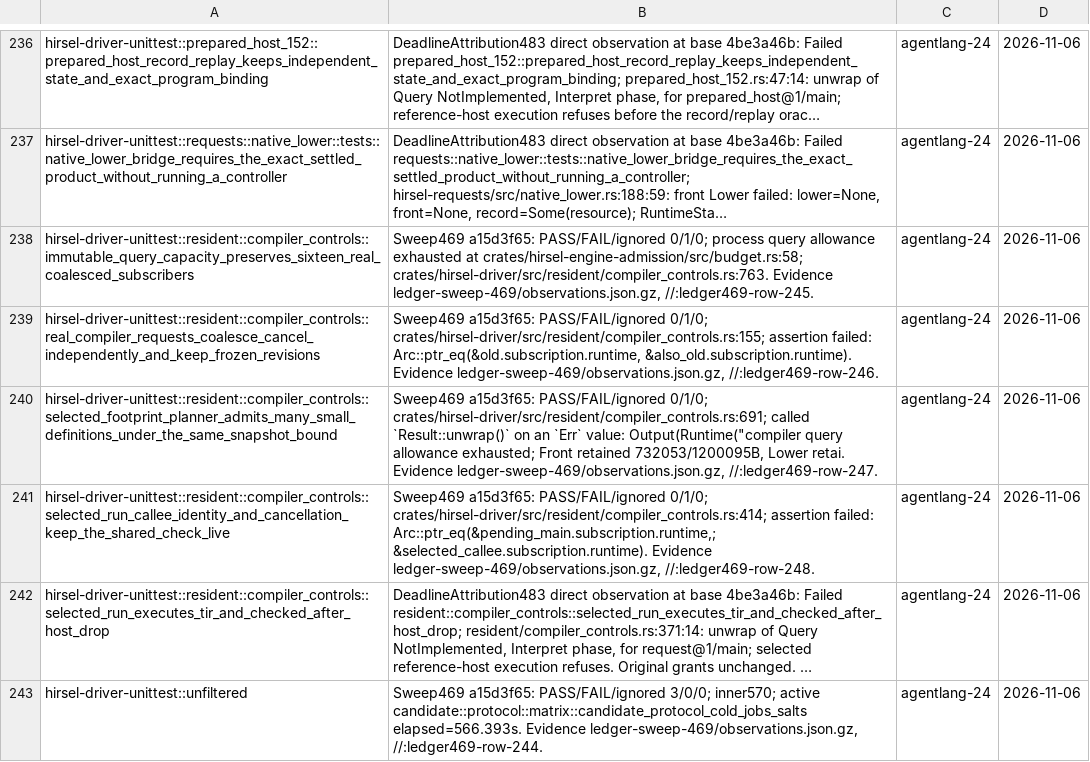
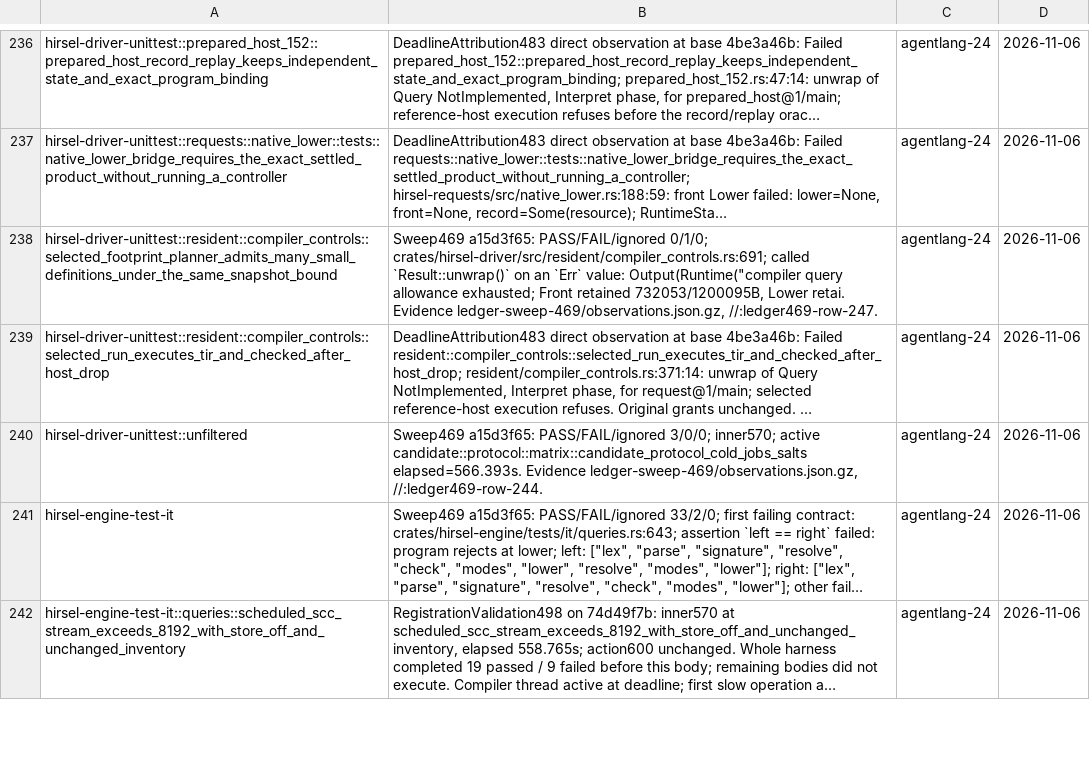
Before and after one commit to SamGalanakis/hirsel, a TSV file: tools/known-failures.tsv, drawn as a sheet; only a part is shown, gaps mark what is left out; the shorter side is filled out with more unchanged rows; long unchanged cells end in …; the diff names each change by its address in the sheet, - before the commit and + after, or states it on an @@ line.

Commit message:
Coalesce non-persisting compiler requests without a publication fence

```diff
--- a/tools/known-failures.tsv
+++ b/tools/known-failures.tsv
-row 238: hirsel-driver-unittest::resident::compiler_controls::immutable_query_capacity_preserves_sixteen_real_coalesced_subscribers | Sweep469 a15d3f65: PASS/FAIL/ignored 0/1/0; process query allowance exhausted at crates/hirsel-engine-admission/src/budget.rs:58; crates/hirsel-driver/src/resident/compiler_controls.rs:763. Evidence ledger-sweep-469/observations.json.gz, //:ledger469-row-245. | agentlang-24 | 2026-11-06
-row 239: hirsel-driver-unittest::resident::compiler_controls::real_compiler_requests_coalesce_cancel_independently_and_keep_frozen_revisions | Sweep469 a15d3f65: PASS/FAIL/ignored 0/1/0; crates/hirsel-driver/src/resident/compiler_controls.rs:155; assertion failed: Arc::ptr_eq(&old.subscription.runtime, &also_old.subscription.runtime). Evidence ledger-sweep-469/observations.json.gz, //:ledger469-row-246. | agentlang-24 | 2026-11-06
-row 241: hirsel-driver-unittest::resident::compiler_controls::selected_run_callee_identity_and_cancellation_keep_the_shared_check_live | Sweep469 a15d3f65: PASS/FAIL/ignored 0/1/0; crates/hirsel-driver/src/resident/compiler_controls.rs:414; assertion failed: Arc::ptr_eq(&pending_main.subscription.runtime,; &selected_callee.subscription.runtime). Evidence ledger-sweep-469/observations.json.gz, //:ledger469-row-248. | agentlang-24 | 2026-11-06
```
Also changed, not shown: 1 other file.
